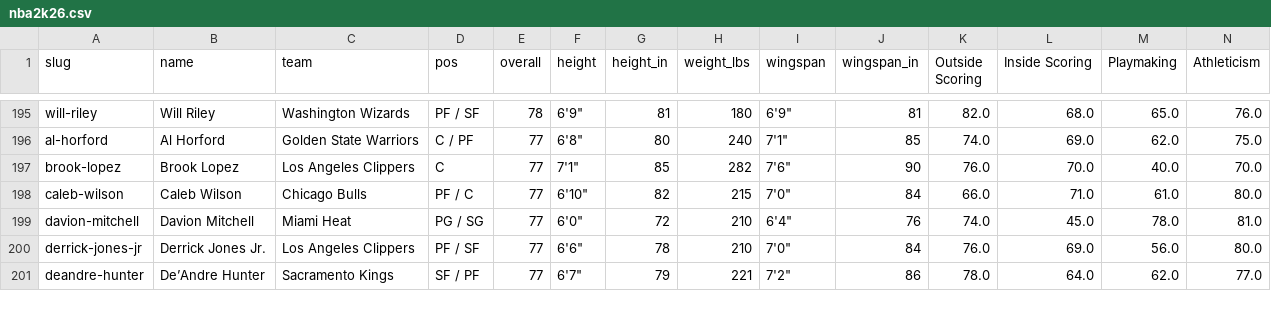
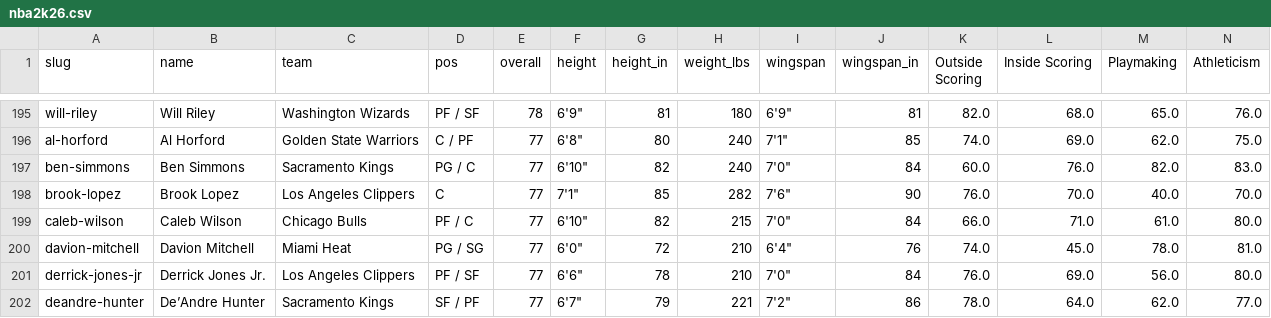
Before and after one commit to chadscriver/nba2k-statle, a CSV file: data/nba2k26.csv, drawn as a sheet; only a part is shown, gaps mark what is left out; rows hold the shown columns only; the diff names each change by its address in the sheet, - before the commit and + after, or states it on an @@ line.

```diff
--- a/data/nba2k26.csv
+++ b/data/nba2k26.csv
+row 197: ben-simmons | Ben Simmons | Sacramento Kings | PG / C | 77 | 6'10" | 82 | 240 | 7'0" | 84 | 60.0 | 76.0 | 82.0 | 83.0
```
Also changed, not shown: 1 other file.
